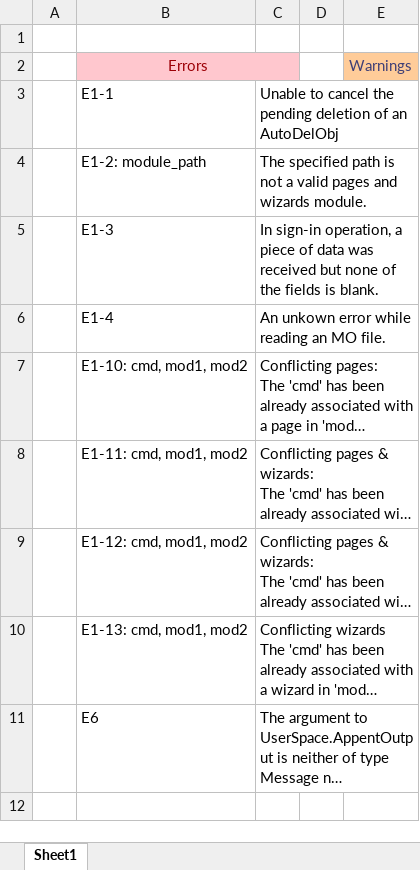
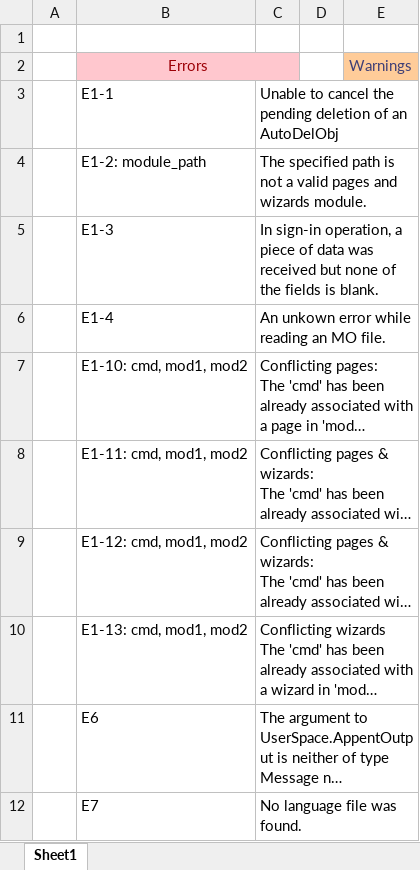
Before and after one commit to megacodist/happy-eng-bot, an Excel workbook: errors_warnings.xlsx, sheet Sheet1, drawn as a sheet; long unchanged cells end in …; values as stored, in another font and other column widths than the file's, no borders; the diff names each change by its address in the sheet, - before the commit and + after, or states it on an @@ line.

```diff
--- a/errors_warnings.xlsx (sheet Sheet1)
+++ b/errors_warnings.xlsx (sheet Sheet1)
+row 12:  | E7 | No language file was found.
```
Also changed, not shown: 13 other files.
